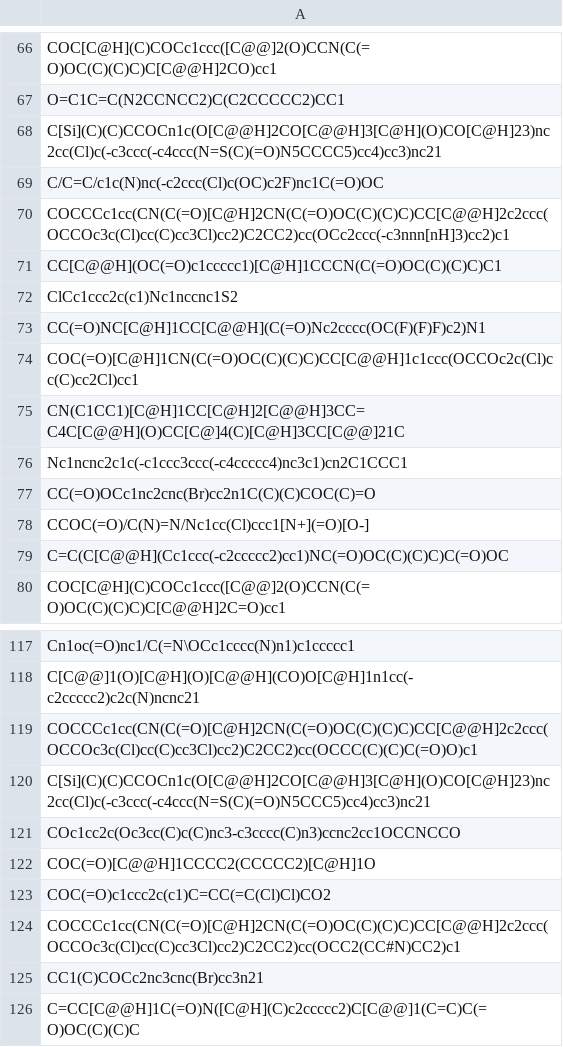
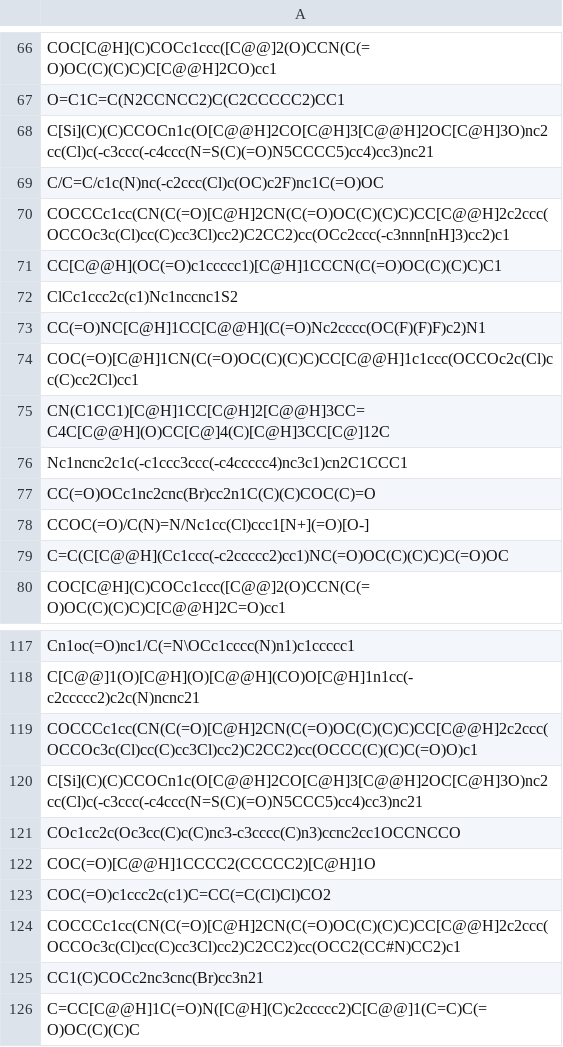
Before and after one commit to ZhichaoTan/metrics_guidance_retrosynthesis, a CSV file: data/uspto_190_targets.csv, drawn as a sheet; only a part is shown, gaps mark what is left out.

Commit message:
Public release update: canonical data, simplified runners, unified depth option
Follow-up to the 2933e1a public release, prepared as a single squashed
update on top of it.

Data
- Rewrite every bundled target set as RDKit isomeric canonical SMILES,
  normalize line endings, and drop the executable bit on data files.

Code
- Fold baseline_run_utils.py into experiment_utils.py and drop the
  run-provenance layer (protocol manifests, protocol hashes, asset and
  tracked-tree digests) from all four runners and the fetch scripts.
- Merge the ged_mcts_paral / retro_star_binghong_paral batch drivers into
  the run_mcts / run_retro_star entry points, so all four entry points have
  the same shape.
- Unify the search-depth option: every entry point now takes --max_depth
  (default 10), with "none" as the single spelling for an unbounded search.
- Remove dead code: the USE_LOCAL_EXPAND_ONE branch, an unused
  gateway_url parameter, always-null Retro* stats fields, the
  describe() metadata helper, and module-level debug entry points.
- Rewrite scripts/retro_star_uspto_190.sh, which passed metric flags the
  released Retro* CLI does not accept.
- Trim unused dependencies from environment.yml.

Repository
- Stop tracking tests/ and pytest.ini; they are development-only.
- Rewrite README.md for the current entry points, interfaces, and examples.

```diff
--- a/data/uspto_190_targets.csv
+++ b/data/uspto_190_targets.csv
@@ -67,3 +67,3 @@ COC[C@H](C)COCc1ccc([C@@]2(O)CCN(C(=O)OC(C)(C)C)C[C@@H]2CO)cc1
 O=C1C=C(N2CCNCC2)C(C2CCCCC2)CC1
-C[Si](C)(C)CCOCn1c(O[C@@H]2CO[C@@H]3[C@H](O)CO[C@H]23)nc2cc(Cl)c(-c3ccc(-c4ccc(N=S(C)(=O)N5CCCC5)cc4)cc3)nc21
+C[Si](C)(C)CCOCn1c(O[C@@H]2CO[C@H]3[C@@H]2OC[C@H]3O)nc2cc(Cl)c(-c3ccc(-c4ccc(N=S(C)(=O)N5CCCC5)cc4)cc3)nc21
 C/C=C/c1c(N)nc(-c2ccc(Cl)c(OC)c2F)nc1C(=O)OC
@@ -74,3 +74,3 @@ CC(=O)NC[C@H]1CC[C@@H](C(=O)Nc2cccc(OC(F)(F)F)c2)N1
 COC(=O)[C@H]1CN(C(=O)OC(C)(C)C)CC[C@@H]1c1ccc(OCCOc2c(Cl)cc(C)cc2Cl)cc1
-CN(C1CC1)[C@H]1CC[C@H]2[C@@H]3CC=C4C[C@@H](O)CC[C@]4(C)[C@H]3CC[C@@]21C
+CN(C1CC1)[C@H]1CC[C@H]2[C@@H]3CC=C4C[C@@H](O)CC[C@]4(C)[C@H]3CC[C@]12C
 Nc1ncnc2c1c(-c1ccc3ccc(-c4ccccc4)nc3c1)cn2C1CCC1
@@ -119,3 +119,3 @@ C[C@@]1(O)[C@H](O)[C@@H](CO)O[C@H]1n1cc(-c2ccccc2)c2c(N)ncnc21
 COCCCc1cc(CN(C(=O)[C@H]2CN(C(=O)OC(C)(C)C)CC[C@@H]2c2ccc(OCCOc3c(Cl)cc(C)cc3Cl)cc2)C2CC2)cc(OCCC(C)(C)C(=O)O)c1
-C[Si](C)(C)CCOCn1c(O[C@@H]2CO[C@@H]3[C@H](O)CO[C@H]23)nc2cc(Cl)c(-c3ccc(-c4ccc(N=S(C)(=O)N5CCC5)cc4)cc3)nc21
+C[Si](C)(C)CCOCn1c(O[C@@H]2CO[C@H]3[C@@H]2OC[C@H]3O)nc2cc(Cl)c(-c3ccc(-c4ccc(N=S(C)(=O)N5CCC5)cc4)cc3)nc21
 COc1cc2c(Oc3cc(C)c(C)nc3-c3cccc(C)n3)ccnc2cc1OCCNCCO
```
Also changed, not shown: data/demo_targets.csv, data/drugs_and_natural_products.csv, 42 other files.
